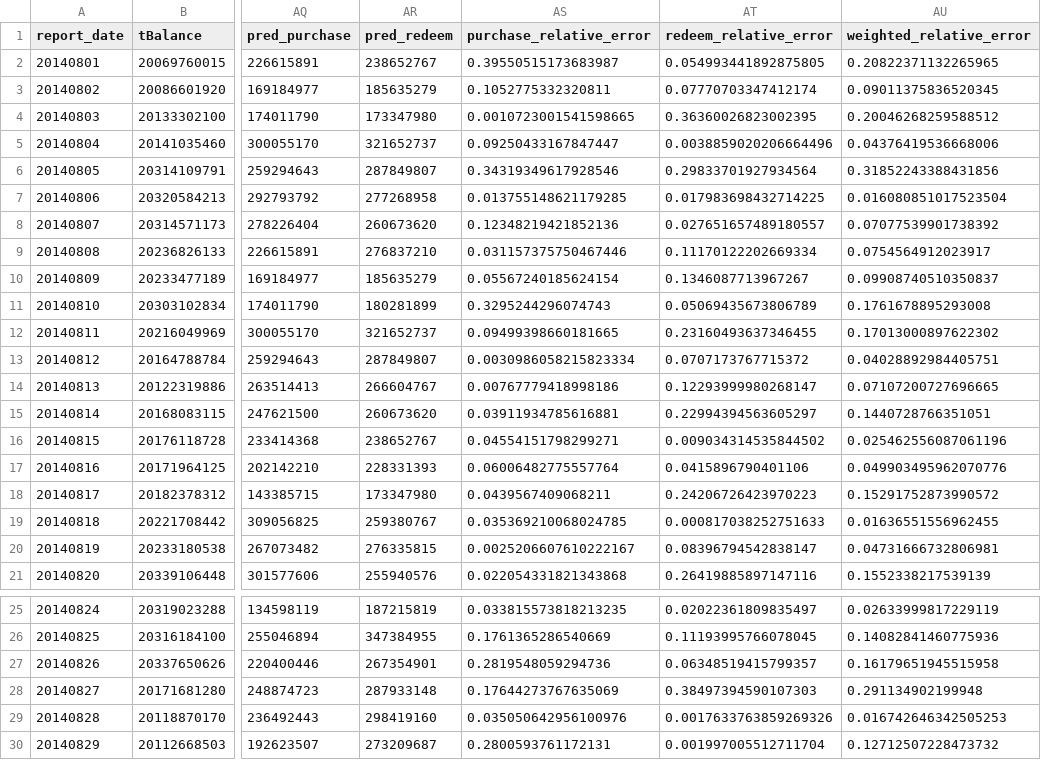
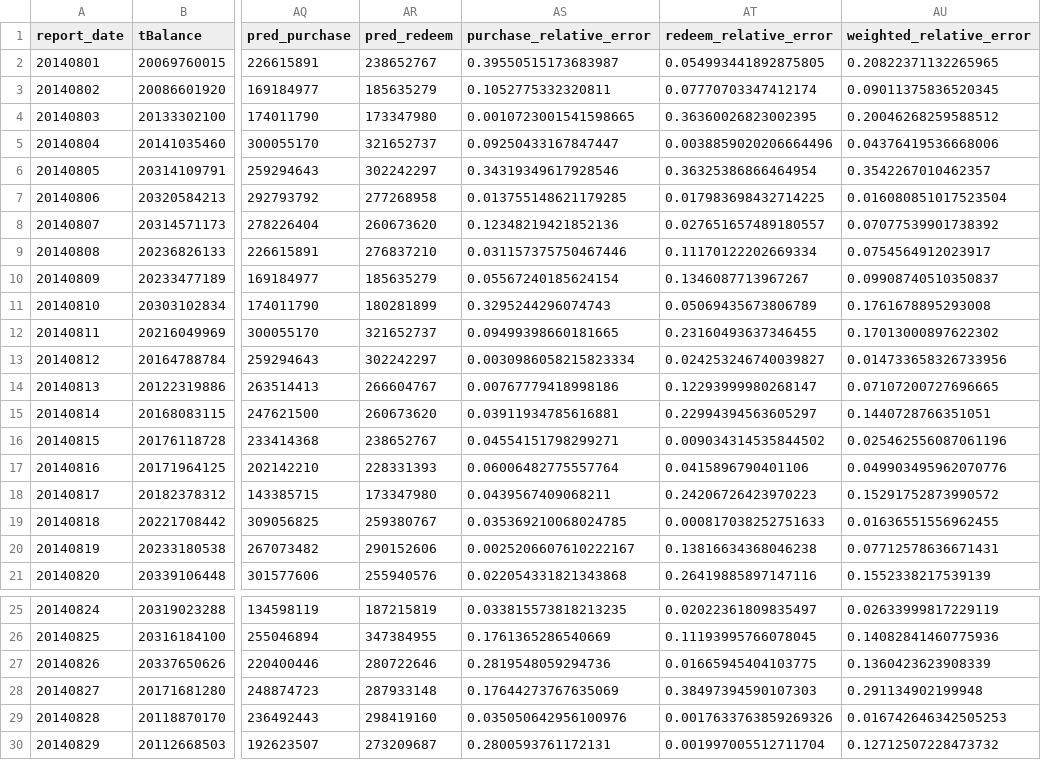
Before and after one commit to makabaka165/tianchi_funds, a CSV file: output/validation_august_2014.csv, drawn as a sheet; only a part is shown, gaps mark what is left out; the diff names each change by its address in the sheet, - before the commit and + after, or states it on an @@ line.

```diff
--- a/output/validation_august_2014.csv
+++ b/output/validation_august_2014.csv
-AR6 (pred_redeem): 287849807
+AR6 (pred_redeem): 302242297
-AT6 (redeem_relative_error): 0.29833701927934564
+AT6 (redeem_relative_error): 0.36325386866464954
-AU6 (weighted_relative_error): 0.31852243388431856
+AU6 (weighted_relative_error): 0.3542267010462357
-AR13 (pred_redeem): 287849807
+AR13 (pred_redeem): 302242297
-AT13 (redeem_relative_error): 0.0707173767715372
+AT13 (redeem_relative_error): 0.024253246740039827
-AU13 (weighted_relative_error): 0.04028892984405751
+AU13 (weighted_relative_error): 0.014733658326733956
-AR20 (pred_redeem): 276335815
+AR20 (pred_redeem): 290152606
-AT20 (redeem_relative_error): 0.08396794542838147
+AT20 (redeem_relative_error): 0.13816634368046238
-AU20 (weighted_relative_error): 0.04731666732806981
+AU20 (weighted_relative_error): 0.07712578636671431
-AR27 (pred_redeem): 267354901
+AR27 (pred_redeem): 280722646
-AT27 (redeem_relative_error): 0.06348519415799357
+AT27 (redeem_relative_error): 0.01665945404103775
-AU27 (weighted_relative_error): 0.16179651945515958
+AU27 (weighted_relative_error): 0.1360423623908339
```
Also changed, not shown: output/candidate_search_report.csv, output/rolling_validation_2014_05_08.csv, 7 other files.
